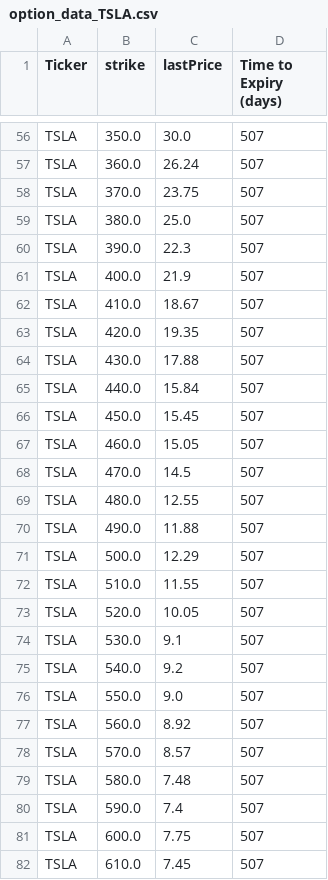
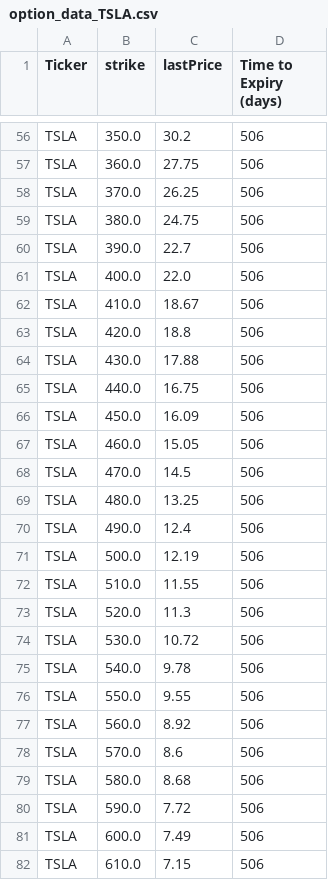
Before and after one commit to OscarAdserballe/Heston-Model, a CSV file: option_data_TSLA.csv, drawn as a sheet; only a part is shown, gaps mark what is left out; the diff covers the shown part only; the diff names each change by its address in the sheet, - before the commit and + after, or states it on an @@ line.

```diff
--- a/option_data_TSLA.csv
+++ b/option_data_TSLA.csv
-C56 (lastPrice): 30.0
+C56 (lastPrice): 30.2
-D56:D82 (Time to Expiry (days)): 507
+D56:D82 (Time to Expiry (days)): 506
-C57 (lastPrice): 26.24
+C57 (lastPrice): 27.75
-C58 (lastPrice): 23.75
+C58 (lastPrice): 26.25
-C59 (lastPrice): 25.0
+C59 (lastPrice): 24.75
-C60 (lastPrice): 22.3
+C60 (lastPrice): 22.7
-C61 (lastPrice): 21.9
+C61 (lastPrice): 22.0
-C63 (lastPrice): 19.35
+C63 (lastPrice): 18.8
-C65 (lastPrice): 15.84
+C65 (lastPrice): 16.75
-C66 (lastPrice): 15.45
+C66 (lastPrice): 16.09
-C69 (lastPrice): 12.55
+C69 (lastPrice): 13.25
-C70 (lastPrice): 11.88
+C70 (lastPrice): 12.4
-C71 (lastPrice): 12.29
+C71 (lastPrice): 12.19
-C73 (lastPrice): 10.05
+C73 (lastPrice): 11.3
-C74 (lastPrice): 9.1
+C74 (lastPrice): 10.72
-C75 (lastPrice): 9.2
+C75 (lastPrice): 9.78
-C76 (lastPrice): 9.0
+C76 (lastPrice): 9.55
-C78 (lastPrice): 8.57
+C78 (lastPrice): 8.6
-C79 (lastPrice): 7.48
+C79 (lastPrice): 8.68
-C80 (lastPrice): 7.4
+C80 (lastPrice): 7.72
-C81 (lastPrice): 7.75
+C81 (lastPrice): 7.49
-C82 (lastPrice): 7.45
+C82 (lastPrice): 7.15
```
Also changed, not shown: 84 edited cells elsewhere in this file, option_data_NFLX.csv, stock_data_AMD.csv, 3 other files.
